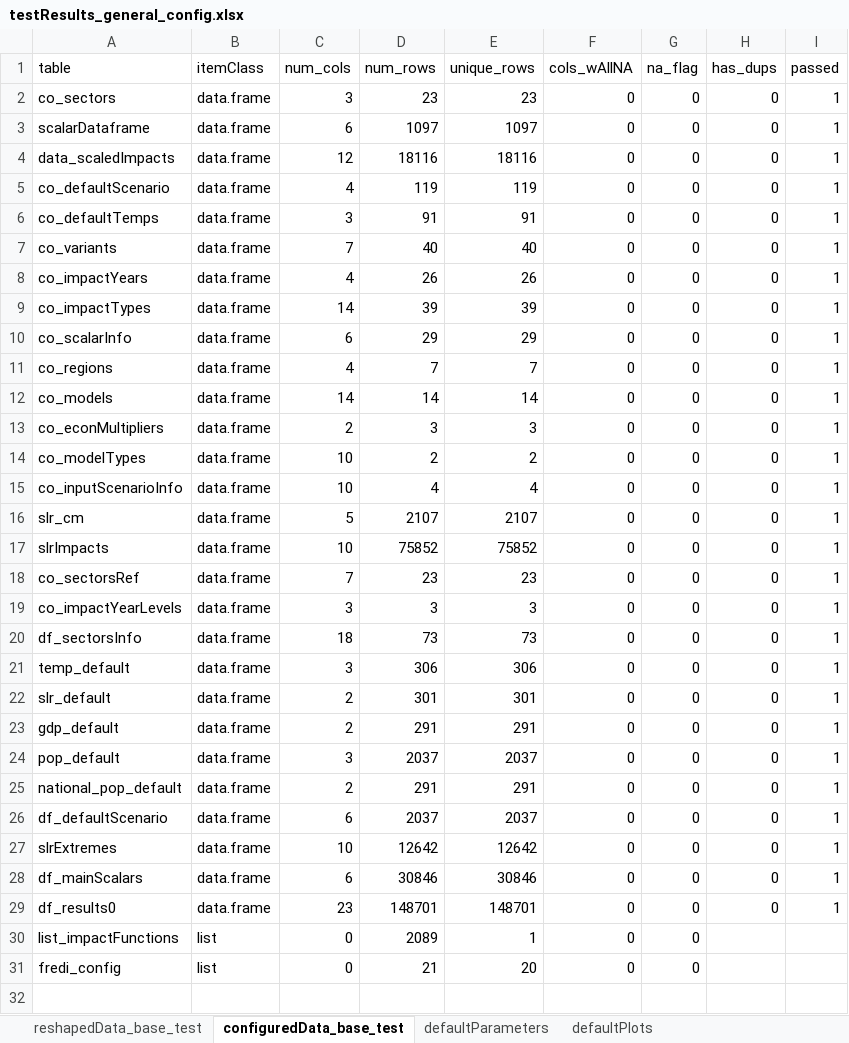
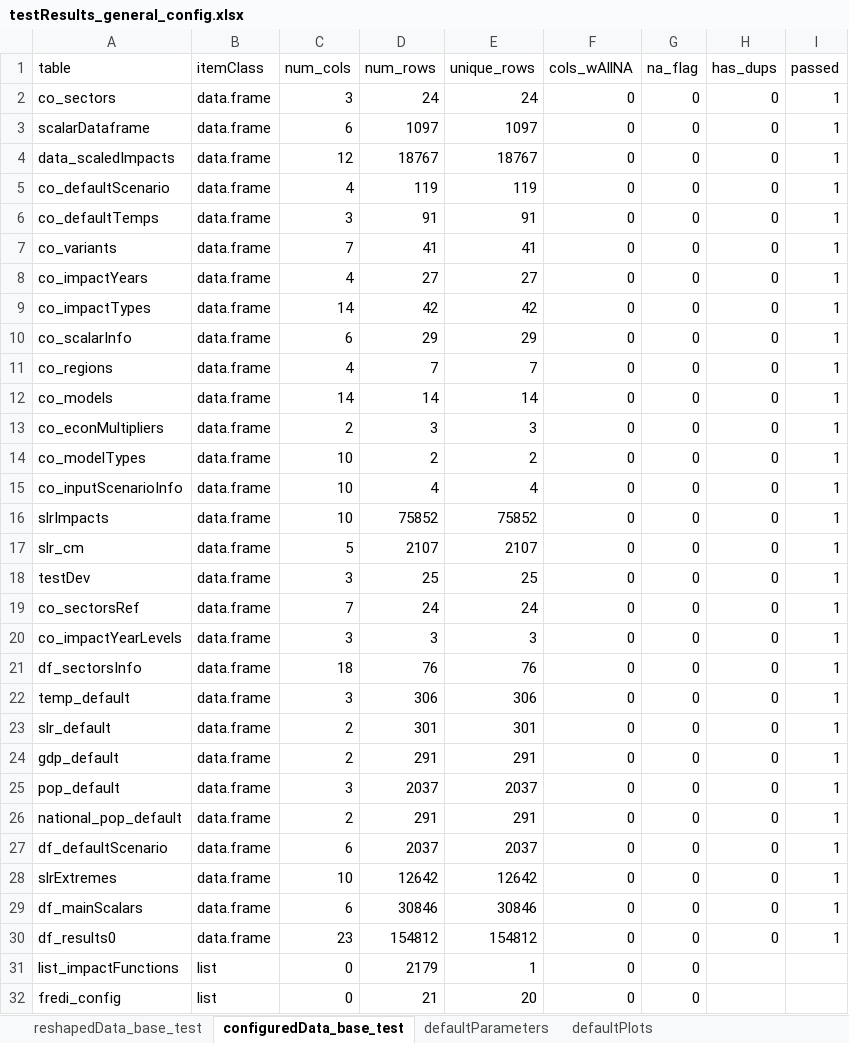
Before and after one commit to USEPA/FrEDI, an Excel workbook: createSystemData/data_tests/testResults_general_config.xlsx, sheet configuredData_base_test, drawn as a sheet; values as stored, in another font and other column widths than the file's, no borders; table styles not drawn; addresses are those after the commit; the diff names each change by its address in the sheet, - before the commit and + after, or states it on an @@ line.

Commit message:
Updated test outputs
Updated test outputs to reflect most recent test code

```diff
--- a/createSystemData/data_tests/testResults_general_config.xlsx (sheet configuredData_base_test)
+++ b/createSystemData/data_tests/testResults_general_config.xlsx (sheet configuredData_base_test)
-D2 (num_rows): 23
+D2 (num_rows): 24
-E2 (unique_rows): 23
+E2 (unique_rows): 24
-D4 (num_rows): 18116
+D4 (num_rows): 18767
-E4 (unique_rows): 18116
+E4 (unique_rows): 18767
-D7 (num_rows): 40
+D7 (num_rows): 41
-E7 (unique_rows): 40
+E7 (unique_rows): 41
-D8 (num_rows): 26
+D8 (num_rows): 27
-E8 (unique_rows): 26
+E8 (unique_rows): 27
-D9 (num_rows): 39
+D9 (num_rows): 42
-E9 (unique_rows): 39
+E9 (unique_rows): 42
+row 16: slrImpacts | data.frame | 10 | 75852 | 75852 | 0 | 0 | 0 | 1
-A18 (table): slrImpacts
+A18 (table): testDev
-C18 (num_cols): 10
+C18 (num_cols): 3
-D18 (num_rows): 75852
+D18 (num_rows): 25
-E18 (unique_rows): 75852
+E18 (unique_rows): 25
-D19 (num_rows): 23
+D19 (num_rows): 24
-E19 (unique_rows): 23
+E19 (unique_rows): 24
-D21 (num_rows): 73
+D21 (num_rows): 76
-E21 (unique_rows): 73
+E21 (unique_rows): 76
-D30 (num_rows): 148701
+D30 (num_rows): 154812
-E30 (unique_rows): 148701
+E30 (unique_rows): 154812
-D31 (num_rows): 2089
+D31 (num_rows): 2179
```
Also changed, not shown: sheet reshapedData_base_test, charts or pictures, 3 other files.
